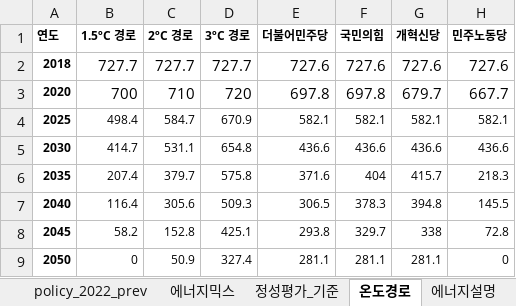
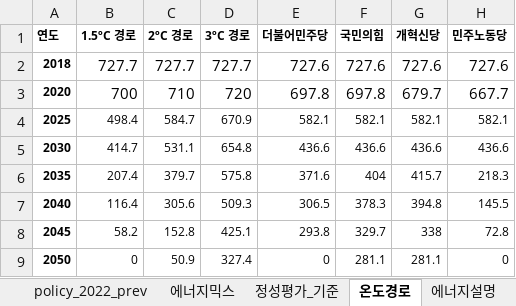
Before and after one commit to justjinsu/election25, an Excel workbook: data/climate_data.xlsx, sheet 온도경로, drawn as a sheet; values as stored, in another font and other column widths than the file's, no borders; the diff names each change by its address in the sheet, - before the commit and + after, or states it on an @@ line.

Commit message:
update

```diff
--- a/data/climate_data.xlsx (sheet 온도경로)
+++ b/data/climate_data.xlsx (sheet 온도경로)
-E9 (더불어민주당): 281.1
+E9 (더불어민주당): 0
```
